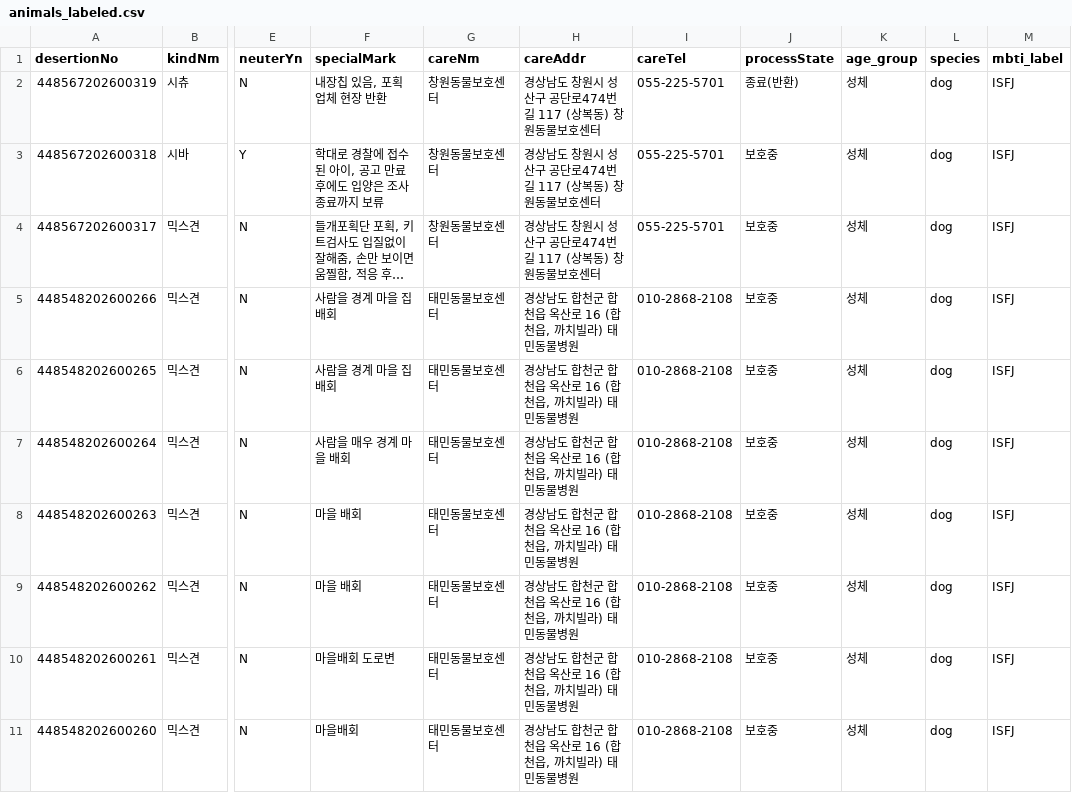
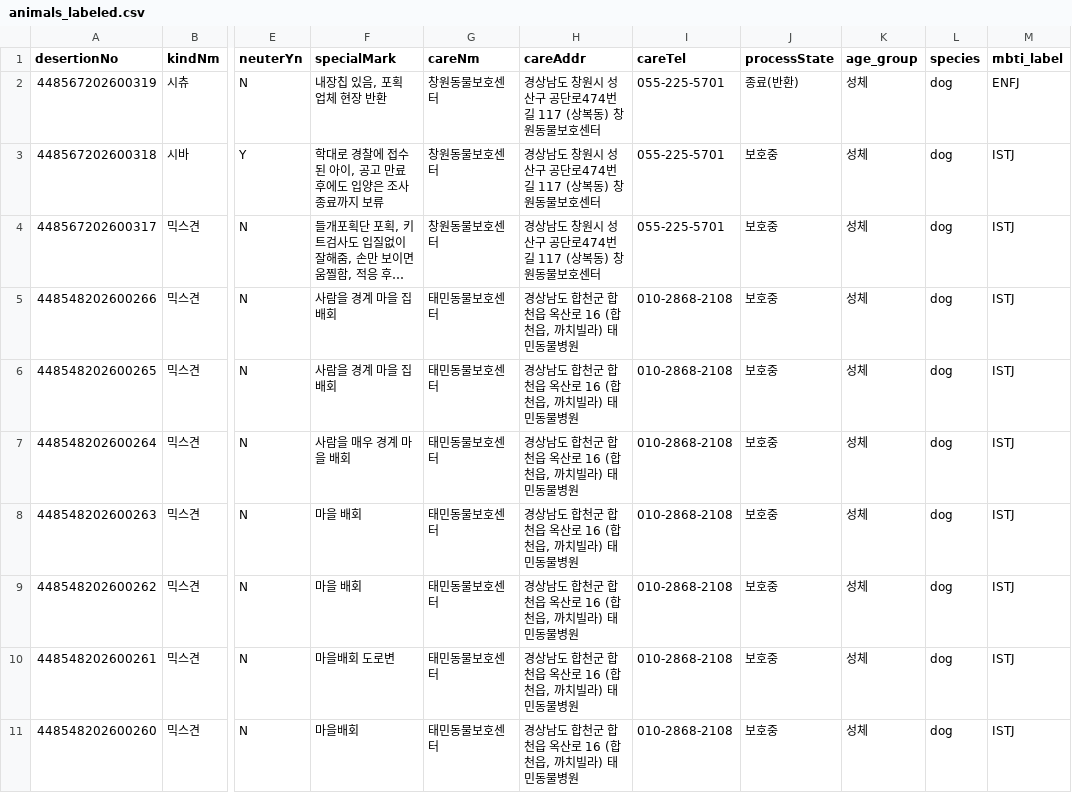
Before and after one commit to realthoroughbred/aws_project, a CSV file: data/animals_labeled.csv, drawn as a sheet; only a part is shown, gaps mark what is left out; long unchanged cells end in …; the diff names each change by its address in the sheet, - before the commit and + after, or states it on an @@ line.

Commit message:
labeling Groq API 적용 및 UI 개선

```diff
--- a/data/animals_labeled.csv
+++ b/data/animals_labeled.csv
-M2 (mbti_label): ISFJ
+M2 (mbti_label): ENFJ
-M3:M11 (mbti_label): ISFJ
+M3:M11 (mbti_label): ISTJ
```
Also changed, not shown: 1 other file.
